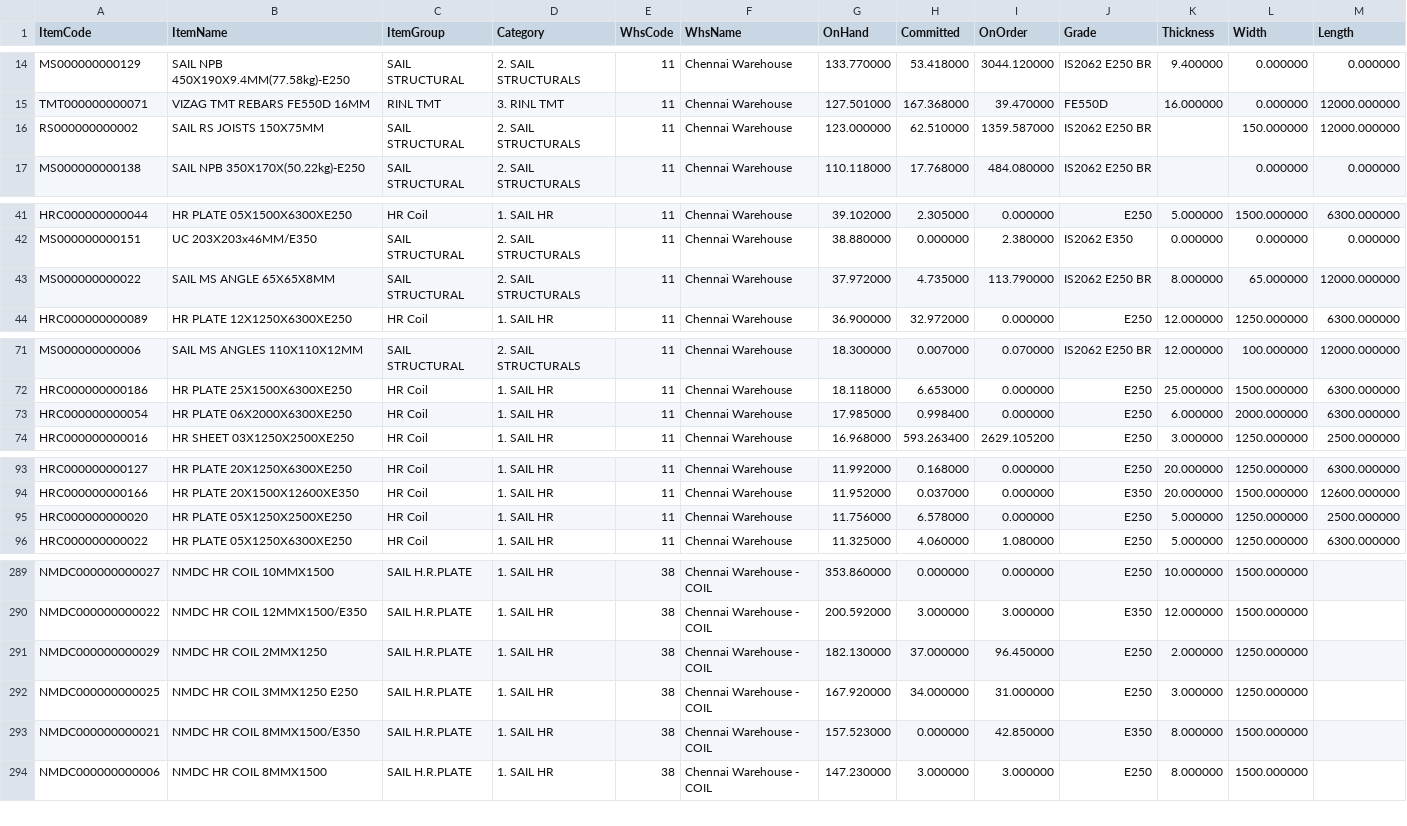
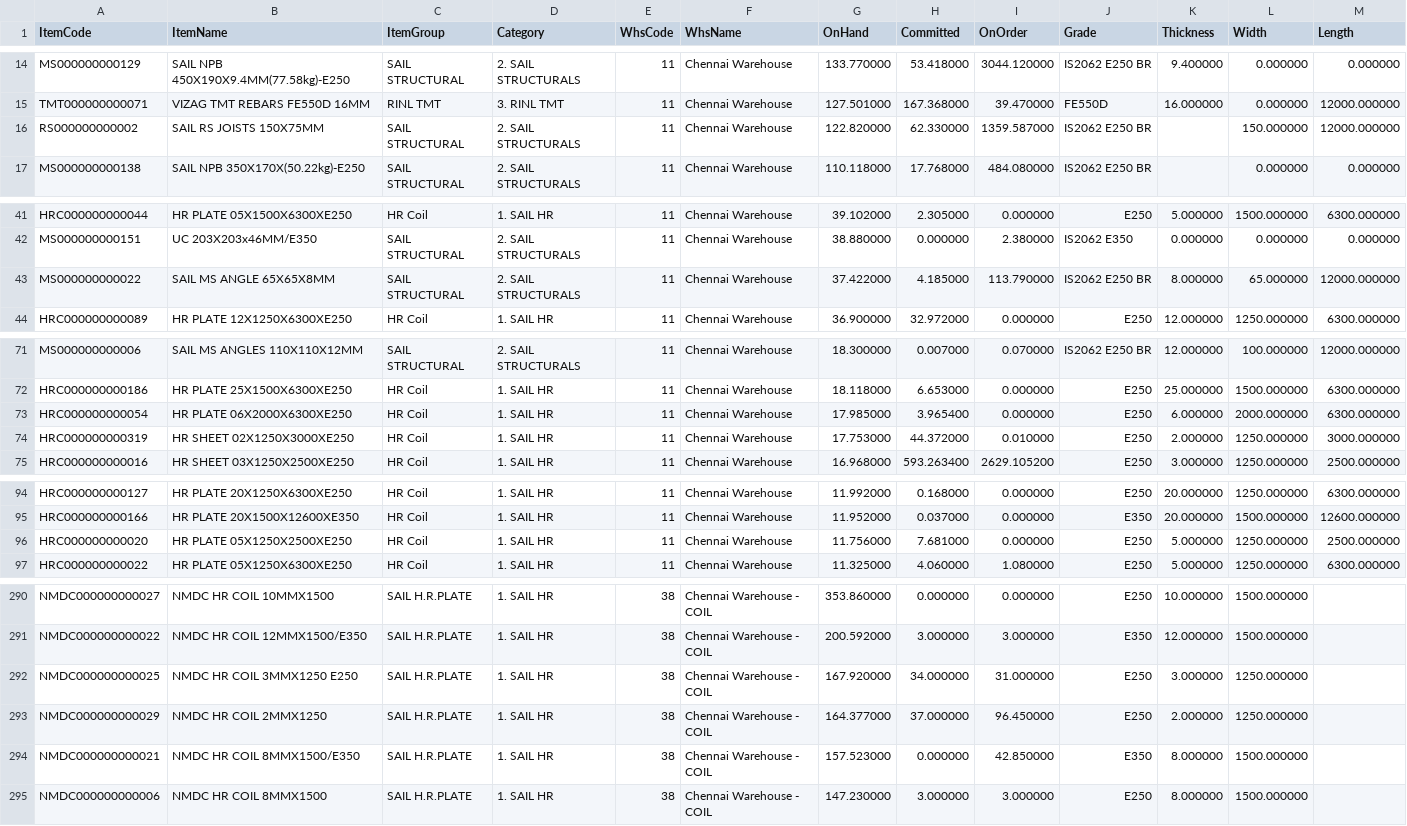
Before and after one commit to BSC23609/bsc-stock-data, a CSV file: mis_stock.csv, drawn as a sheet; only a part is shown, gaps mark what is left out; the diff covers the shown part only.

Commit message:
stock refresh 2026-09-30 14:45

```diff
--- a/mis_stock.csv
+++ b/mis_stock.csv
@@ -15,3 +15,3 @@ MS000000000129,SAIL NPB 450X190X9.4MM(77.58kg)-E250,SAIL STRUCTURAL,2. SAIL STRU
 TMT000000000071,VIZAG TMT REBARS FE550D 16MM,RINL TMT,3. RINL TMT,11,Chennai Warehouse,127.501000,167.368000,39.470000,FE550D,16.000000,0.000000,12000.000000
-RS000000000002,SAIL RS JOISTS 150X75MM,SAIL STRUCTURAL,2. SAIL STRUCTURALS,11,Chennai Warehouse,123.000000,62.510000,1359.587000,IS2062 E250 BR,,150.000000,12000.000000
+RS000000000002,SAIL RS JOISTS 150X75MM,SAIL STRUCTURAL,2. SAIL STRUCTURALS,11,Chennai Warehouse,122.820000,62.330000,1359.587000,IS2062 E250 BR,,150.000000,12000.000000
 MS000000000138,SAIL NPB 350X170X(50.22kg)-E250,SAIL STRUCTURAL,2. SAIL STRUCTURALS,11,Chennai Warehouse,110.118000,17.768000,484.080000,IS2062 E250 BR,,0.000000,0.000000
@@ -42,3 +42,3 @@ HRC000000000044,HR PLATE 05X1500X6300XE250,HR Coil,1. SAIL HR,11,Chennai Warehou
 MS000000000151,UC 203X203x46MM/E350,SAIL STRUCTURAL,2. SAIL STRUCTURALS,11,Chennai Warehouse,38.880000,0.000000,2.380000,IS2062 E350,0.000000,0.000000,0.000000
-MS000000000022,SAIL MS ANGLE 65X65X8MM,SAIL STRUCTURAL,2. SAIL STRUCTURALS,11,Chennai Warehouse,37.972000,4.735000,113.790000,IS2062 E250 BR,8.000000,65.000000,12000.000000
+MS000000000022,SAIL MS ANGLE 65X65X8MM,SAIL STRUCTURAL,2. SAIL STRUCTURALS,11,Chennai Warehouse,37.422000,4.185000,113.790000,IS2062 E250 BR,8.000000,65.000000,12000.000000
 HRC000000000089,HR PLATE 12X1250X6300XE250,HR Coil,1. SAIL HR,11,Chennai Warehouse,36.900000,32.972000,0.000000,E250,12.000000,1250.000000,6300.000000
@@ -72,3 +72,4 @@ MS000000000006,SAIL MS ANGLES 110X110X12MM,SAIL STRUCTURAL,2. SAIL STRUCTURALS,1
 HRC000000000186,HR PLATE 25X1500X6300XE250,HR Coil,1. SAIL HR,11,Chennai Warehouse,18.118000,6.653000,0.000000,E250,25.000000,1500.000000,6300.000000
-HRC000000000054,HR PLATE 06X2000X6300XE250,HR Coil,1. SAIL HR,11,Chennai Warehouse,17.985000,0.998400,0.000000,E250,6.000000,2000.000000,6300.000000
+HRC000000000054,HR PLATE 06X2000X6300XE250,HR Coil,1. SAIL HR,11,Chennai Warehouse,17.985000,3.965400,0.000000,E250,6.000000,2000.000000,6300.000000
+HRC000000000319,HR SHEET 02X1250X3000XE250,HR Coil,1. SAIL HR,11,Chennai Warehouse,17.753000,44.372000,0.010000,E250,2.000000,1250.000000,3000.000000
 HRC000000000016,HR SHEET 03X1250X2500XE250,HR Coil,1. SAIL HR,11,Chennai Warehouse,16.968000,593.263400,2629.105200,E250,3.000000,1250.000000,2500.000000
@@ -94,3 +95,3 @@ HRC000000000127,HR PLATE 20X1250X6300XE250,HR Coil,1. SAIL HR,11,Chennai Warehou
 HRC000000000166,HR PLATE 20X1500X12600XE350,HR Coil,1. SAIL HR,11,Chennai Warehouse,11.952000,0.037000,0.000000,E350,20.000000,1500.000000,12600.000000
-HRC000000000020,HR PLATE 05X1250X2500XE250,HR Coil,1. SAIL HR,11,Chennai Warehouse,11.756000,6.578000,0.000000,E250,5.000000,1250.000000,2500.000000
+HRC000000000020,HR PLATE 05X1250X2500XE250,HR Coil,1. SAIL HR,11,Chennai Warehouse,11.756000,7.681000,0.000000,E250,5.000000,1250.000000,2500.000000
 HRC000000000022,HR PLATE 05X1250X6300XE250,HR Coil,1. SAIL HR,11,Chennai Warehouse,11.325000,4.060000,1.080000,E250,5.000000,1250.000000,6300.000000
@@ -290,4 +291,4 @@ NMDC000000000027,NMDC HR COIL 10MMX1500,SAIL H.R.PLATE,1. SAIL HR,38,Chennai War
 NMDC000000000022,NMDC HR COIL 12MMX1500/E350,SAIL H.R.PLATE,1. SAIL HR,38,Chennai Warehouse - COIL,200.592000,3.000000,3.000000,E350,12.000000,1500.000000,
-NMDC000000000029,NMDC HR COIL 2MMX1250,SAIL H.R.PLATE,1. SAIL HR,38,Chennai Warehouse - COIL,182.130000,37.000000,96.450000,E250,2.000000,1250.000000,
 NMDC000000000025,NMDC HR COIL 3MMX1250 E250,SAIL H.R.PLATE,1. SAIL HR,38,Chennai Warehouse - COIL,167.920000,34.000000,31.000000,E250,3.000000,1250.000000,
+NMDC000000000029,NMDC HR COIL 2MMX1250,SAIL H.R.PLATE,1. SAIL HR,38,Chennai Warehouse - COIL,164.377000,37.000000,96.450000,E250,2.000000,1250.000000,
 NMDC000000000021,NMDC HR COIL 8MMX1500/E350,SAIL H.R.PLATE,1. SAIL HR,38,Chennai Warehouse - COIL,157.523000,0.000000,42.850000,E350,8.000000,1500.000000,
```
Also changed, not shown: 1 edited cell elsewhere in this file, coils.csv, plates.csv, 3 other files.
